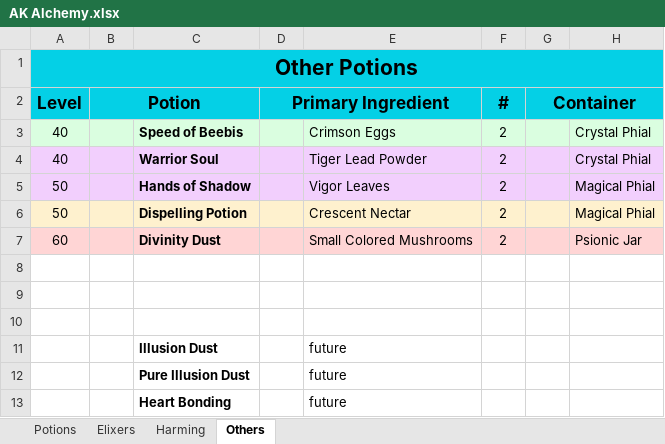
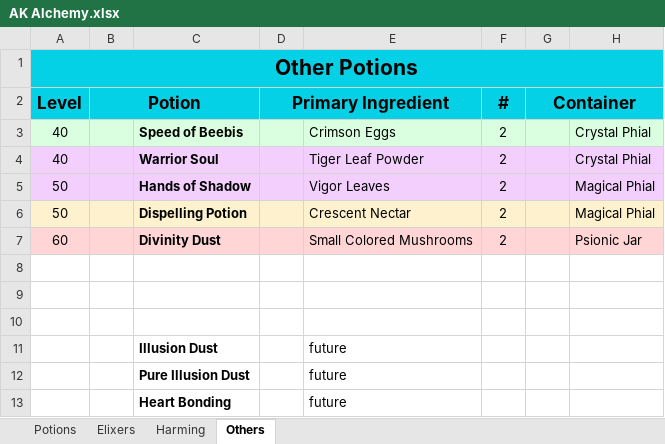
Before and after one commit to LRiceBall/AK-Guides, an Excel workbook: AK Alchemy.xlsx, sheet Others, drawn as a sheet; only a part is shown; values as stored, in another font and other column widths than the file's, no borders; charts and pictures not drawn; the diff names each change by its address in the sheet, - before the commit and + after, or states it on an @@ line.

```diff
--- a/AK Alchemy.xlsx (sheet Others)
+++ b/AK Alchemy.xlsx (sheet Others)
-E4: Tiger Lead Powder
+E4: Tiger Leaf Powder
```
Also changed, not shown: sheet Harming, sheet Potions, charts or pictures, AK Eido Wishes.xlsx.
